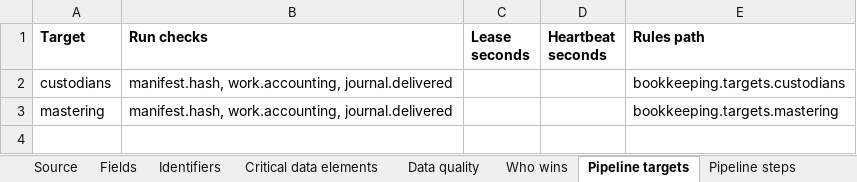
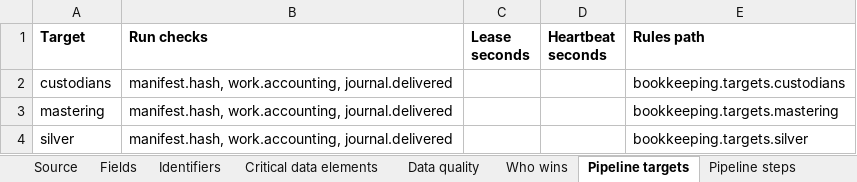
Before and after one commit to paulananth/edgartools-platform, an Excel workbook: rules/sources/iapd.adv/MAPPING.xlsx, sheet Pipeline targets, drawn as a sheet; values as stored, in another font and other column widths than the file's, no borders; the diff names each change by its address in the sheet, - before the commit and + after, or states it on an @@ line.

```diff
--- a/rules/sources/iapd.adv/MAPPING.xlsx (sheet Pipeline targets)
+++ b/rules/sources/iapd.adv/MAPPING.xlsx (sheet Pipeline targets)
+row 4: silver | manifest.hash, work.accounting, journal.delivered |  |  | bookkeeping.targets.silver
```
Also changed, not shown: sheet Pipeline steps, 6 other files.
